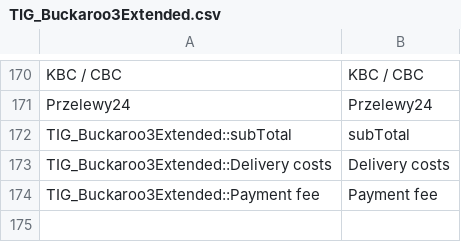
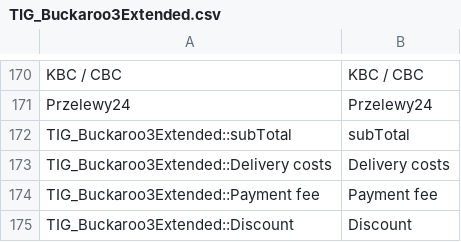
Before and after one commit to itnova/buckaroo-magento1, a CSV file: app/locale/en_US/TIG_Buckaroo3Extended.csv, drawn as a sheet; only a part is shown, gaps mark what is left out; the diff names each change by its address in the sheet, - before the commit and + after, or states it on an @@ line.

Commit message:
BUCKM1-592 added translations

```diff
--- a/app/locale/en_US/TIG_Buckaroo3Extended.csv
+++ b/app/locale/en_US/TIG_Buckaroo3Extended.csv
+row 175: TIG_Buckaroo3Extended::Discount | Discount
```
Also changed, not shown: app/locale/nl_NL/TIG_Buckaroo3Extended.csv.
